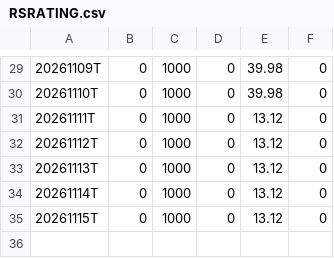
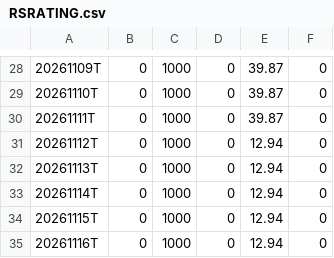
Before and after one commit to wongjayme/dashboard-data, a CSV file: rs/output/RSRATING.csv, drawn as a sheet; only a part is shown, gaps mark what is left out; the diff covers the shown part only.

```diff
--- a/rs/output/RSRATING.csv
+++ b/rs/output/RSRATING.csv
@@ -29,7 +28,8 @@
-20261109T,0,1000,0,39.98,0
-20261110T,0,1000,0,39.98,0
-20261111T,0,1000,0,13.12,0
-20261112T,0,1000,0,13.12,0
-20261113T,0,1000,0,13.12,0
-20261114T,0,1000,0,13.12,0
-20261115T,0,1000,0,13.12,0
+20261109T,0,1000,0,39.87,0
+20261110T,0,1000,0,39.87,0
+20261111T,0,1000,0,39.87,0
+20261112T,0,1000,0,12.94,0
+20261113T,0,1000,0,12.94,0
+20261114T,0,1000,0,12.94,0
+20261115T,0,1000,0,12.94,0
+20261116T,0,1000,0,12.94,0
```
Also changed, not shown: 1 removed row and 23 edited cells elsewhere in this file, rs/output/rs_industries.csv, rs/output/rs_stocks.csv, 2 other files.
